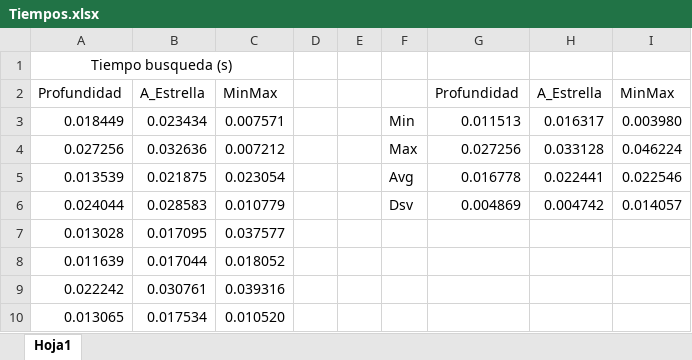
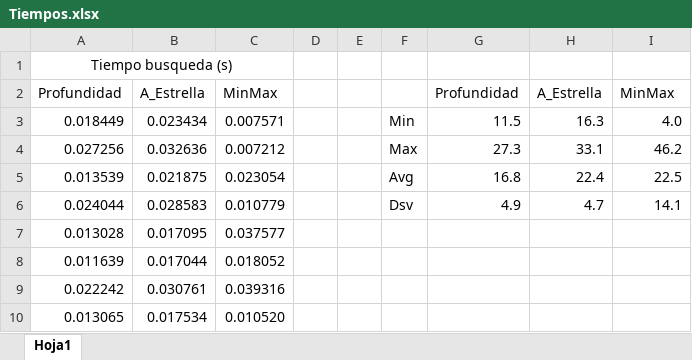
Before and after one commit to VGSergio/ia_2023, an Excel workbook: practica1/Tiempos.xlsx, sheet Hoja1, drawn as a sheet; only a part is shown; values as stored, in another font and other column widths than the file's, no borders; table styles not drawn; the diff names each change by its address in the sheet, - before the commit and + after, or states it on an @@ line.

```diff
--- a/practica1/Tiempos.xlsx (sheet Hoja1)
+++ b/practica1/Tiempos.xlsx (sheet Hoja1)
-G3: 0.011513
+G3: 11.5
-H3: 0.016317
+H3: 16.3
-I3: 0.003980
+I3: 4.0
-G4: 0.027256
+G4: 27.3
-H4: 0.033128
+H4: 33.1
-I4: 0.046224
+I4: 46.2
-G5: 0.016778
+G5: 16.8
-H5: 0.022441
+H5: 22.4
-I5: 0.022546
+I5: 22.5
-G6: 0.004869
+G6: 4.9
-H6: 0.004742
+H6: 4.7
-I6: 0.014057
+I6: 14.1
```
Also changed, not shown: 2 other files.
